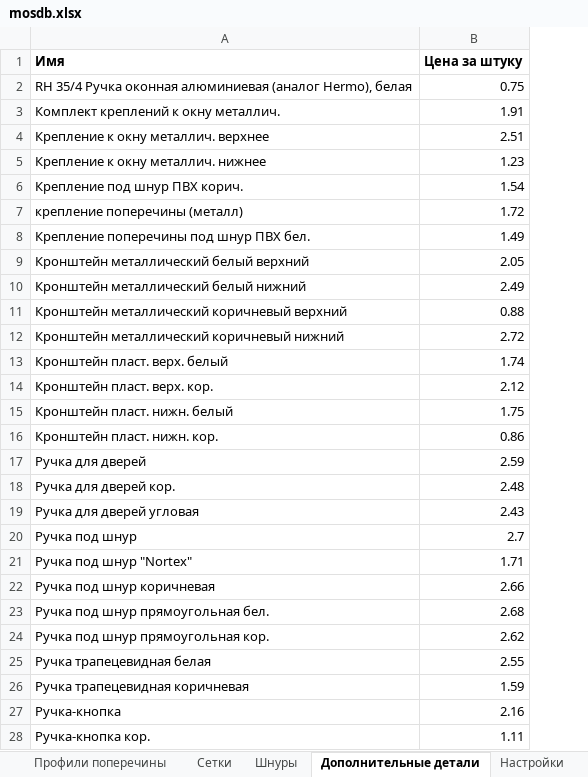
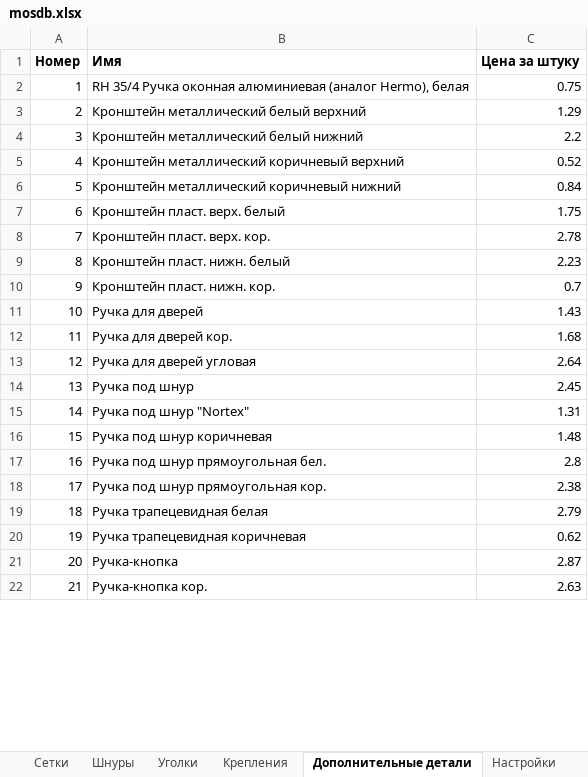
Before and after one commit to DoctorSoft/Mosquito, an Excel workbook: Mosquito/mosdb.xlsx, sheet Дополнительные детали, drawn as a sheet; only a part is shown; values as stored, in another font and other column widths than the file's, no borders; removed rows and columns are numbered as before the commit, all else as after; the diff covers the shown part only; the diff names each change by its address in the sheet, - before the commit and + after, or states it on an @@ line.

```diff
--- a/Mosquito/mosdb.xlsx (sheet Дополнительные детали)
+++ b/Mosquito/mosdb.xlsx (sheet Дополнительные детали)
+sheet tab: Уголки
+sheet tab: Крепления
+column A (Номер), rows 2-22: 1 | 2 | 3 | 4 | 5 | 6 | 7 | 8 | 9 | 10 | 11 | 12 | 13 | 14 | 15 | 16 | 17 | 18 | 19 | 20 | 21
-row 3: Комплект креплений к окну металлич. | 1.91
-row 4: Крепление к окну металлич. верхнее | 2.51
-row 5: Крепление к окну металлич. нижнее | 1.23
-row 6: Крепление под шнур ПВХ корич. | 1.54
-row 7: крепление поперечины (металл) | 1.72
-row 8: Крепление поперечины под шнур ПВХ бел. | 1.49
-C3 (Цена за штуку): 2.05
+C3 (Цена за штуку): 1.29
-C4 (Цена за штуку): 2.49
+C4 (Цена за штуку): 2.2
-C5 (Цена за штуку): 0.88
+C5 (Цена за штуку): 0.52
-C6 (Цена за штуку): 2.72
+C6 (Цена за штуку): 0.84
-C7 (Цена за штуку): 1.74
+C7 (Цена за штуку): 1.75
-C8 (Цена за штуку): 2.12
+C8 (Цена за штуку): 2.78
-C9 (Цена за штуку): 1.75
+C9 (Цена за штуку): 2.23
-C10 (Цена за штуку): 0.86
+C10 (Цена за штуку): 0.7
-C11 (Цена за штуку): 2.59
+C11 (Цена за штуку): 1.43
-C12 (Цена за штуку): 2.48
+C12 (Цена за штуку): 1.68
-C13 (Цена за штуку): 2.43
+C13 (Цена за штуку): 2.64
-C14 (Цена за штуку): 2.7
+C14 (Цена за штуку): 2.45
-C15 (Цена за штуку): 1.71
+C15 (Цена за штуку): 1.31
-C16 (Цена за штуку): 2.66
+C16 (Цена за штуку): 1.48
-C17 (Цена за штуку): 2.68
+C17 (Цена за штуку): 2.8
-C18 (Цена за штуку): 2.62
+C18 (Цена за штуку): 2.38
-C19 (Цена за штуку): 2.55
+C19 (Цена за штуку): 2.79
-C20 (Цена за штуку): 1.59
+C20 (Цена за штуку): 0.62
-C21 (Цена за штуку): 2.16
+C21 (Цена за штуку): 2.87
-C22 (Цена за штуку): 1.11
+C22 (Цена за штуку): 2.63
```
Also changed, not shown: 7 removed rows and 18 edited cells elsewhere in this sheet, sheet Профили поперечины, sheet Шнуры, sheet Профили, sheet Настройки, sheet Сетки, other sheet tabs, 10 other files.
